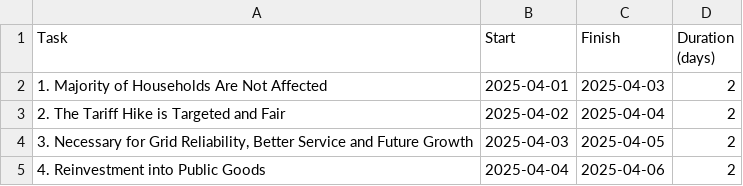
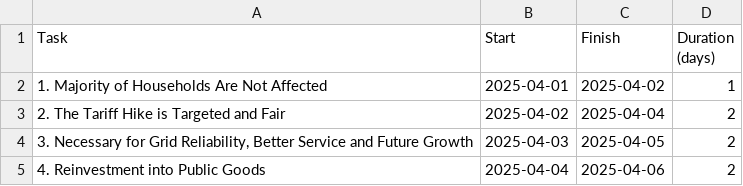
Before and after one commit to qep25/AGA, a CSV file: saved_timeline.csv, drawn as a sheet; only a part is shown.

Commit message:
Update saved_timeline.csv

```diff
--- a/saved_timeline.csv
+++ b/saved_timeline.csv
@@ -1,3 +1,3 @@
 Task,Start,Finish,Duration (days)
-1. Majority of Households Are Not Affected,2025-04-01,2025-04-03,2
+1. Majority of Households Are Not Affected,2025-04-01,2025-04-02,1
 2. The Tariff Hike is Targeted and Fair,2025-04-02,2025-04-04,2
```
